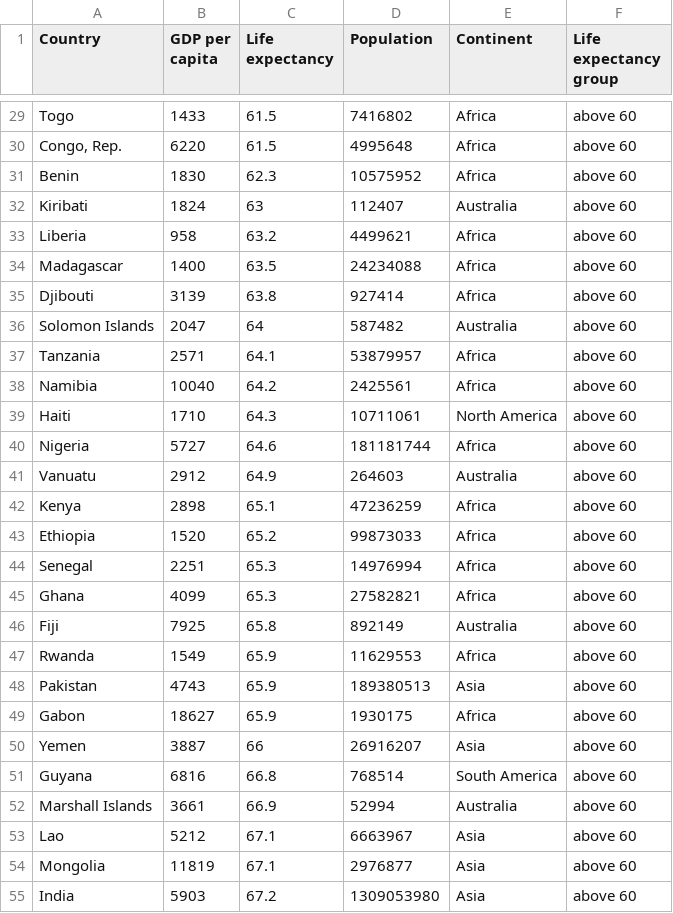
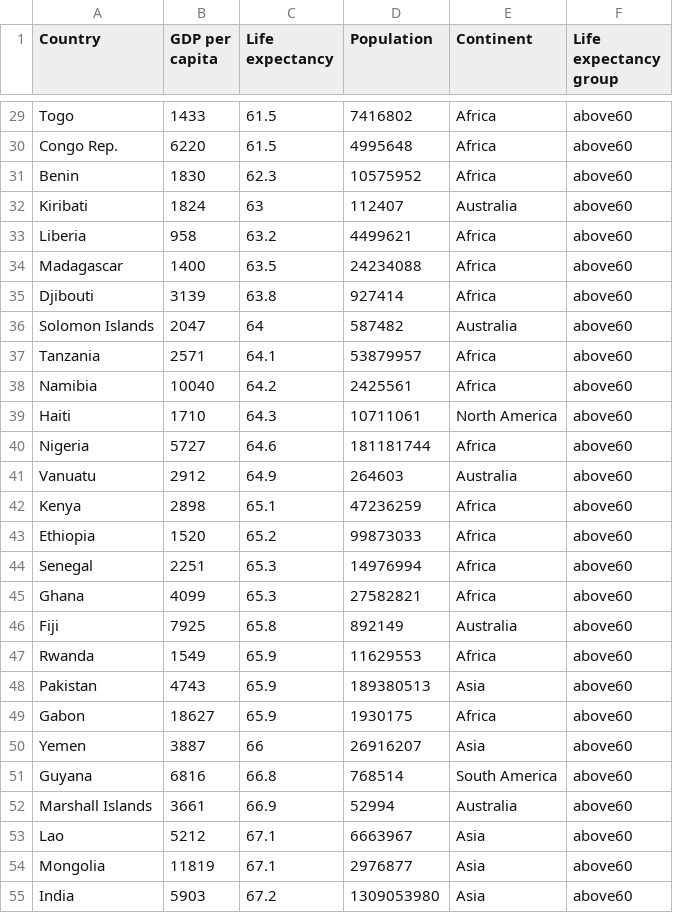
Before and after one commit to atlas-vis/atlas-vis.github.io, a CSV file: docs/csv/gdp-lifeExp.csv, drawn as a sheet; only a part is shown, gaps mark what is left out; the diff covers the shown part only; the diff names each change by its address in the sheet, - before the commit and + after, or states it on an @@ line.

```diff
--- a/docs/csv/gdp-lifeExp.csv
+++ b/docs/csv/gdp-lifeExp.csv
-F29:F55 (Life expectancy group): above 60
+F29:F55 (Life expectancy group): above60
-A30 (Country): Congo, Rep.
+A30 (Country): Congo Rep.
```
Also changed, not shown: 170 edited cells elsewhere in this file, static/csv/gdp-lifeExp.csv, 10 other files.
